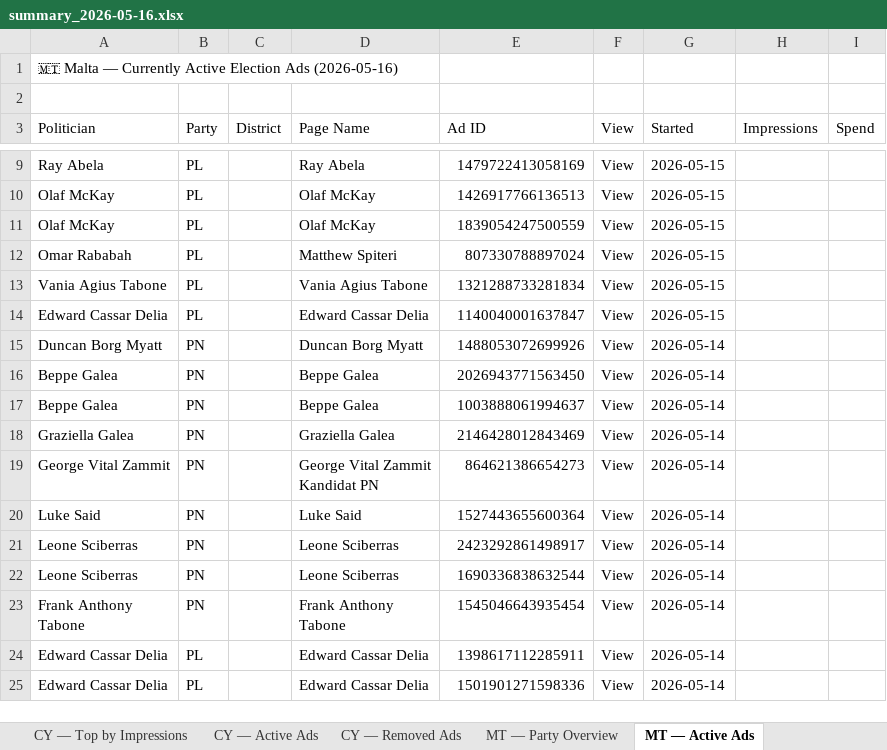
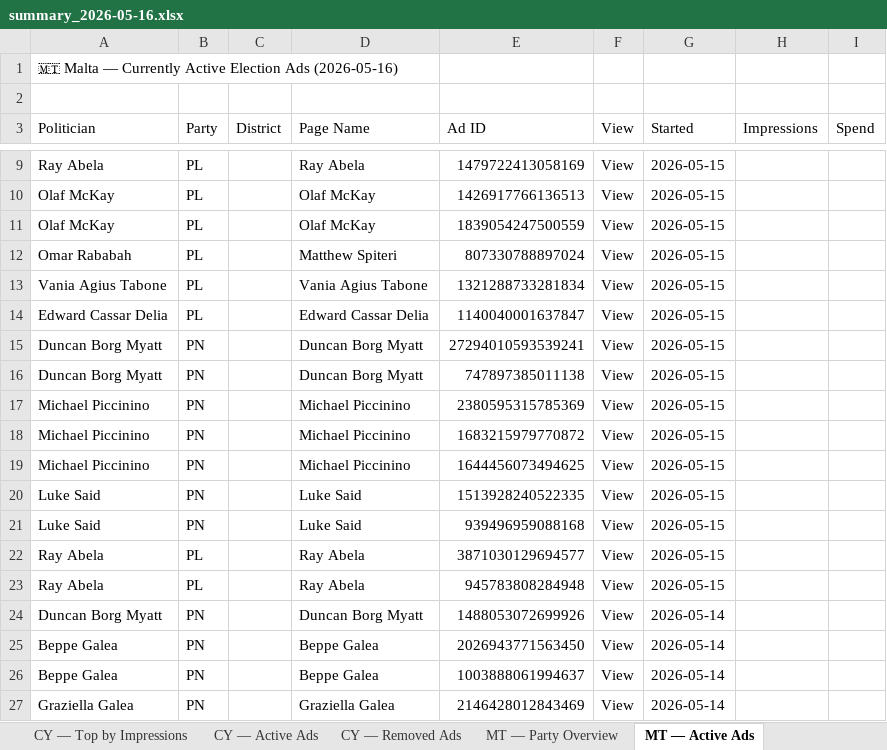
Before and after one commit to militzis/malta-ads-monitor, an Excel workbook: summary_2026-05-16.xlsx, sheet MT — Active Ads, drawn as a sheet; only a part is shown, gaps mark what is left out; the shorter side is filled out with more unchanged rows; values as stored, in another font and other column widths than the file's, no cell formats; the diff names each change by its address in the sheet, - before the commit and + after, or states it on an @@ line.

```diff
--- a/summary_2026-05-16.xlsx (sheet MT — Active Ads)
+++ b/summary_2026-05-16.xlsx (sheet MT — Active Ads)
+row 15: Duncan Borg Myatt | PN |  | Duncan Borg Myatt | 27294010593539241 | View | 2026-05-15
+row 16: Duncan Borg Myatt | PN |  | Duncan Borg Myatt | 747897385011138 | View | 2026-05-15
+row 17: Michael Piccinino | PN |  | Michael Piccinino | 2380595315785369 | View | 2026-05-15
+row 18: Michael Piccinino | PN |  | Michael Piccinino | 1683215979770872 | View | 2026-05-15
+row 19: Michael Piccinino | PN |  | Michael Piccinino | 1644456073494625 | View | 2026-05-15
+row 20: Luke Said | PN |  | Luke Said | 1513928240522335 | View | 2026-05-15
+row 21: Luke Said | PN |  | Luke Said | 939496959088168 | View | 2026-05-15
+row 22: Ray Abela | PL |  | Ray Abela | 3871030129694577 | View | 2026-05-15
+row 23: Ray Abela | PL |  | Ray Abela | 945783808284948 | View | 2026-05-15
```
Also changed, not shown: sheet CY — Active Ads, sheet CY — Top by Spend, sheet CY — Top by Impressions, sheet CY — Party Overview, sheet MT — Party Overview, sheet CY — Removed Ads, cell formats, daily_report_2026-05-16.xlsx, 2 other files.
